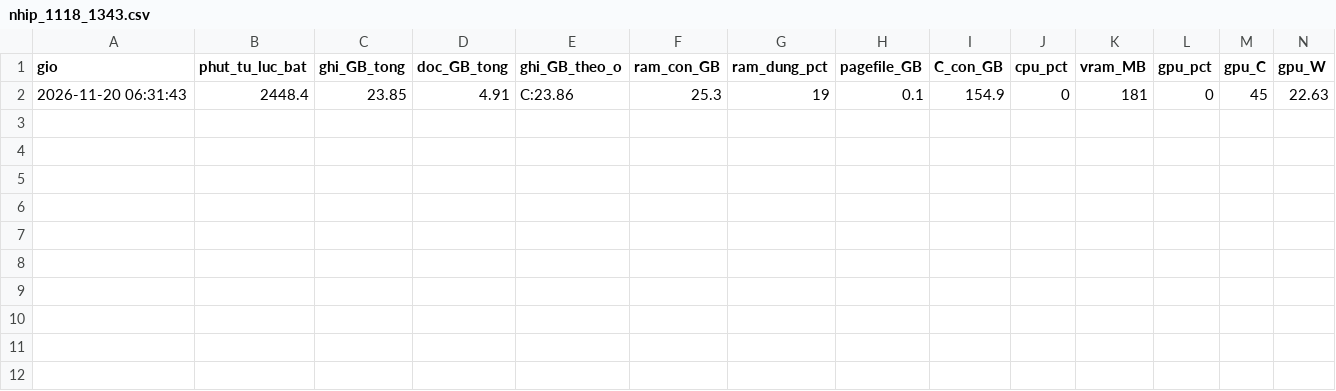
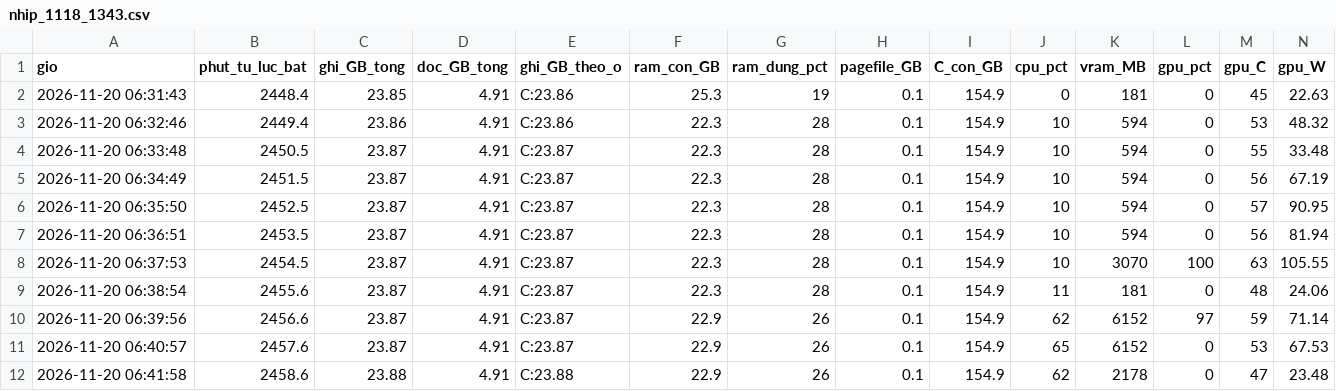
Before and after one commit to Dachnhotk100/reeval-deep-contrastive-graph-clustering, a CSV file: ket_qua_cc6/nhip/nhip_1118_1343.csv, drawn as a sheet; only a part is shown; rows hold the shown columns only; the diff names each change by its address in the sheet, - before the commit and + after, or states it on an @@ line.

Commit message:
goi5060: nhip_1118_1343.csv

```diff
--- a/ket_qua_cc6/nhip/nhip_1118_1343.csv
+++ b/ket_qua_cc6/nhip/nhip_1118_1343.csv
+row 3: 2026-11-20 06:32:46 | 2449.4 | 23.86 | 4.91 | C:23.86 | 22.3 | 28 | 0.1 | 154.9 | 10 | 594 | 0 | 53 | 48.32
+row 4: 2026-11-20 06:33:48 | 2450.5 | 23.87 | 4.91 | C:23.87 | 22.3 | 28 | 0.1 | 154.9 | 10 | 594 | 0 | 55 | 33.48
+row 5: 2026-11-20 06:34:49 | 2451.5 | 23.87 | 4.91 | C:23.87 | 22.3 | 28 | 0.1 | 154.9 | 10 | 594 | 0 | 56 | 67.19
+row 6: 2026-11-20 06:35:50 | 2452.5 | 23.87 | 4.91 | C:23.87 | 22.3 | 28 | 0.1 | 154.9 | 10 | 594 | 0 | 57 | 90.95
+row 7: 2026-11-20 06:36:51 | 2453.5 | 23.87 | 4.91 | C:23.87 | 22.3 | 28 | 0.1 | 154.9 | 10 | 594 | 0 | 56 | 81.94
+row 8: 2026-11-20 06:37:53 | 2454.5 | 23.87 | 4.91 | C:23.87 | 22.3 | 28 | 0.1 | 154.9 | 10 | 3070 | 100 | 63 | 105.55
+row 9: 2026-11-20 06:38:54 | 2455.6 | 23.87 | 4.91 | C:23.87 | 22.3 | 28 | 0.1 | 154.9 | 11 | 181 | 0 | 48 | 24.06
+row 10: 2026-11-20 06:39:56 | 2456.6 | 23.87 | 4.91 | C:23.87 | 22.9 | 26 | 0.1 | 154.9 | 62 | 6152 | 97 | 59 | 71.14
+row 11: 2026-11-20 06:40:57 | 2457.6 | 23.87 | 4.91 | C:23.87 | 22.9 | 26 | 0.1 | 154.9 | 65 | 6152 | 0 | 53 | 67.53
+row 12: 2026-11-20 06:41:58 | 2458.6 | 23.88 | 4.91 | C:23.88 | 22.9 | 26 | 0.1 | 154.9 | 62 | 2178 | 0 | 47 | 23.48
```
